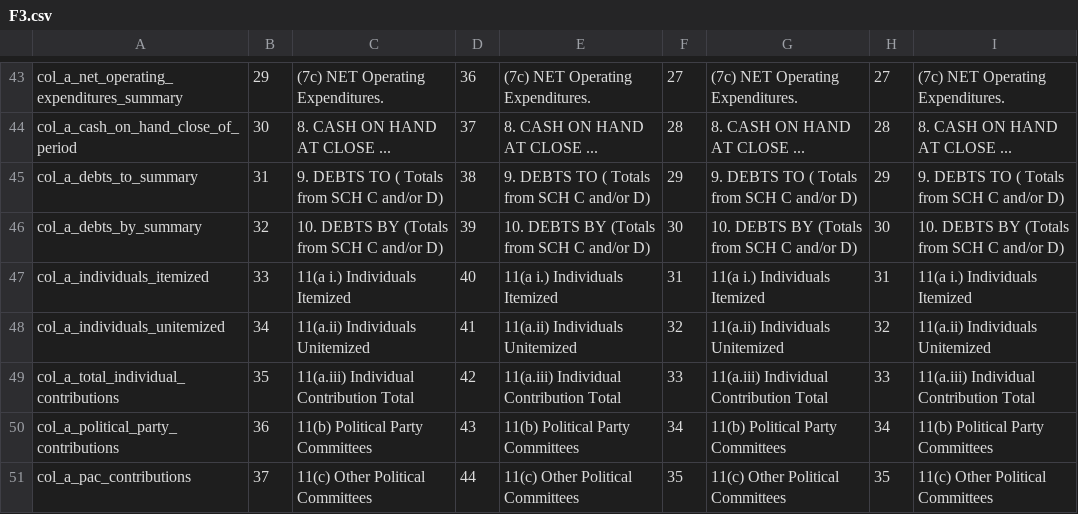
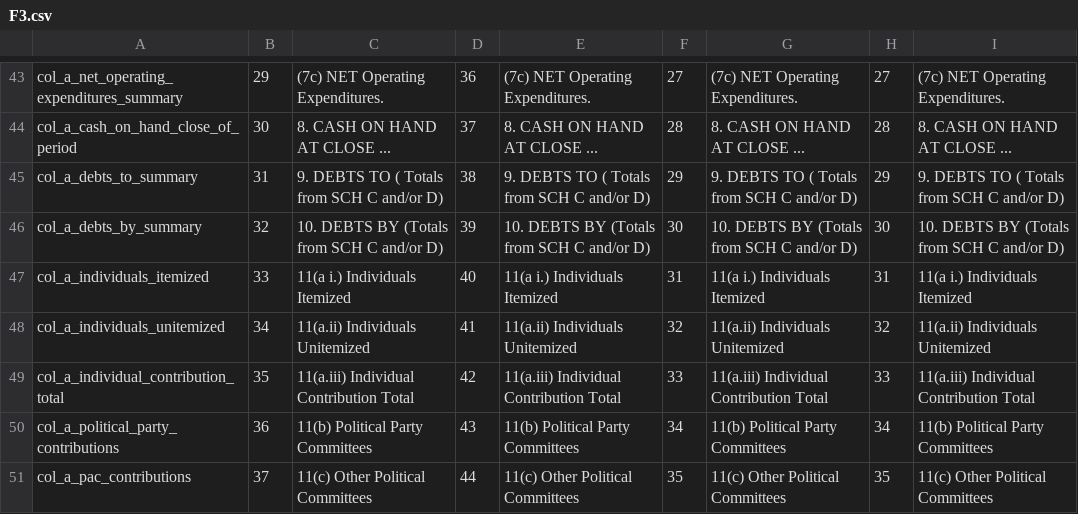
Before and after one commit to newsdev/fec-csv-sources, a CSV file: F3.csv, drawn as a sheet; only a part is shown, gaps mark what is left out.

```diff
--- a/F3.csv
+++ b/F3.csv
@@ -48,3 +48,3 @@ col_a_individuals_itemized,33,11(a i.) Individuals Itemized,40,11(a i.) Individu
 col_a_individuals_unitemized,34,11(a.ii) Individuals Unitemized,41,11(a.ii) Individuals Unitemized,32,11(a.ii) Individuals Unitemized,32,11(a.ii) Individuals Unitemized
-col_a_total_individual_contributions,35,11(a.iii) Individual Contribution Total,42,11(a.iii) Individual Contribution Total,33,11(a.iii) Individual Contribution Total,33,11(a.iii) Individual Contribution Total
+col_a_individual_contribution_total,35,11(a.iii) Individual Contribution Total,42,11(a.iii) Individual Contribution Total,33,11(a.iii) Individual Contribution Total,33,11(a.iii) Individual Contribution Total
 col_a_political_party_contributions,36,11(b) Political Party Committees,43,11(b) Political Party Committees,34,11(b) Political Party Committees,34,11(b) Political Party Committees
```
Also changed, not shown: F3X.csv.
